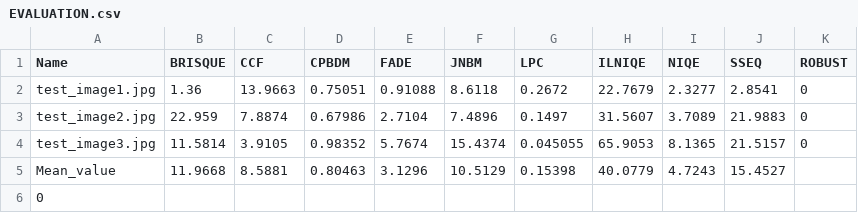
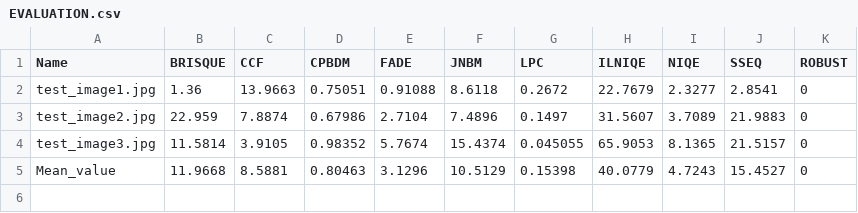
Before and after one commit to Vampirehh/IQA-Master, a CSV file: EVALUATION.csv, drawn as a sheet.

Commit message:
Update EVALUATION.csv

```diff
--- a/EVALUATION.csv
+++ b/EVALUATION.csv
@@ -4,3 +4,2 @@ test_image2.jpg,22.959,7.8874,0.67986,2.7104,7.4896,0.1497,31.5607,3.7089,21.988
 test_image3.jpg,11.5814,3.9105,0.98352,5.7674,15.4374,0.045055,65.9053,8.1365,21.5157,0
-Mean_value,11.9668,8.5881,0.80463,3.1296,10.5129,0.15398,40.0779,4.7243,15.4527,
-0,
+Mean_value,11.9668,8.5881,0.80463,3.1296,10.5129,0.15398,40.0779,4.7243,15.4527,0
```
